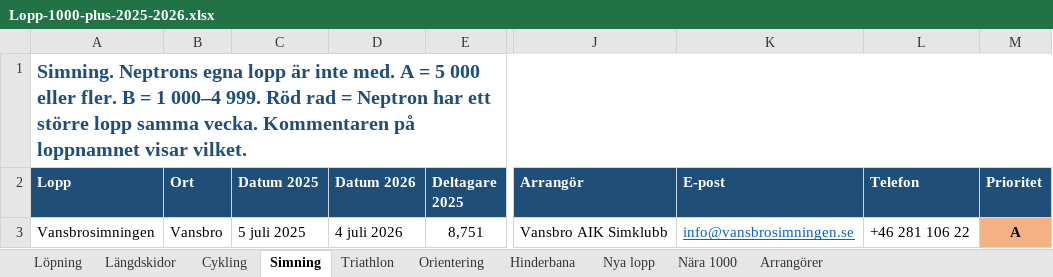
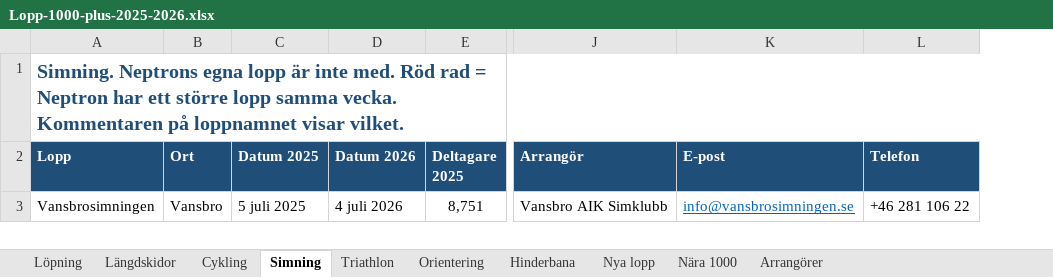
Before and after one commit to Thomazzo91/Days-Without-being-a-tool, an Excel workbook: Lopp-1000-plus-2025-2026.xlsx, sheet Simning, drawn as a sheet; only a part is shown, gaps mark what is left out; values as stored, in another font and other column widths than the file's, no borders; the diff names each change by its address in the sheet, - before the commit and + after, or states it on an @@ line.

```diff
--- a/Lopp-1000-plus-2025-2026.xlsx (sheet Simning)
+++ b/Lopp-1000-plus-2025-2026.xlsx (sheet Simning)
-column M (Prioritet), row 3: A
-A1 (Lopp): …inte med. A = 5 000 eller fler. B = 1 000–4 999. Röd rad…
+A1 (Lopp): …inte med. Röd rad…
```
Also changed, not shown: sheet Längdskidor, sheet Hinderbana, sheet Triathlon, sheet Orientering, sheet Cykling, sheet Löpning.
